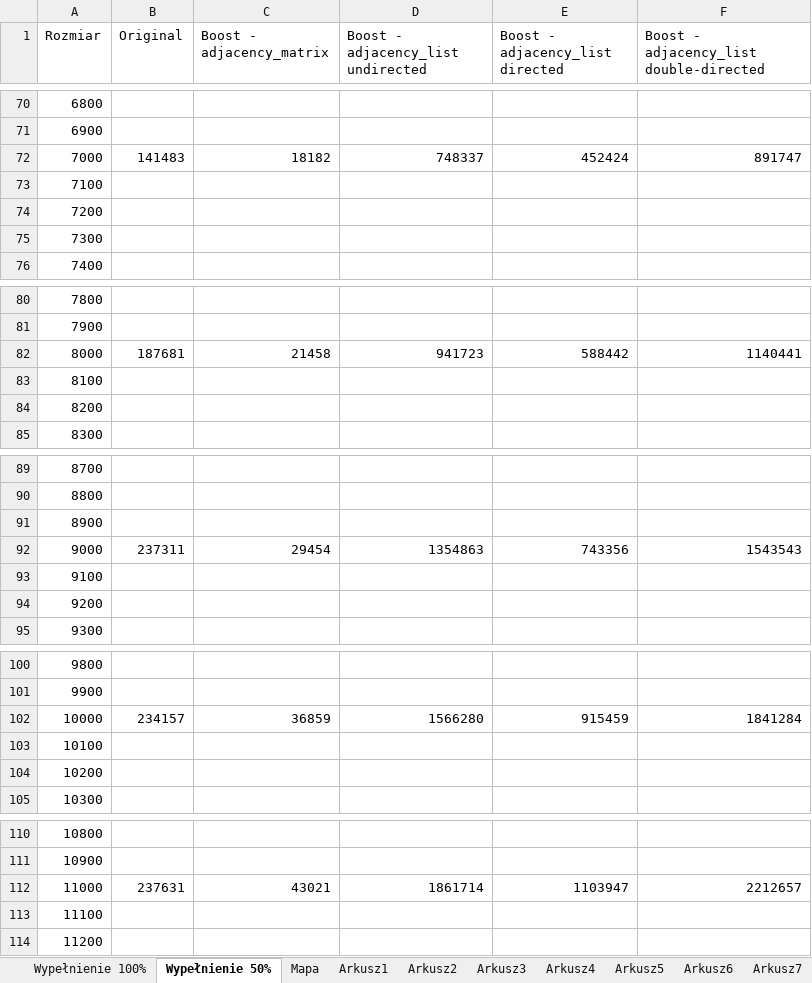
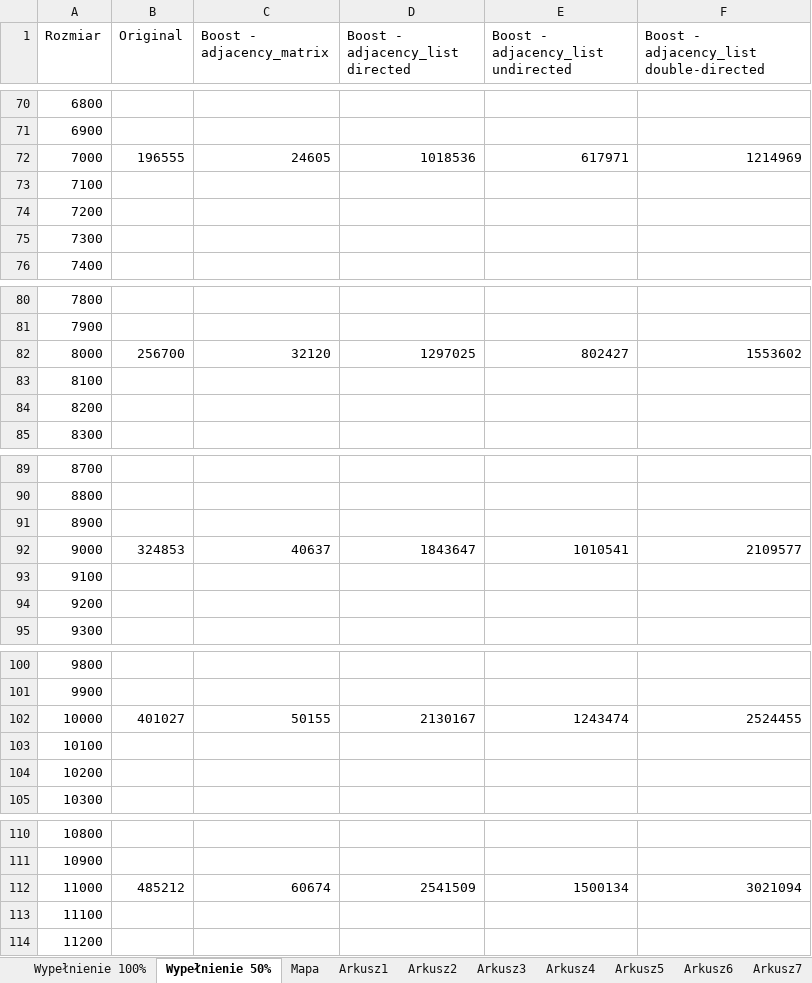
Before and after one commit to GraphsZBP/GraphsZBP, an Excel workbook: Wykresy.xlsx, sheet Wypełnienie 50%, drawn as a sheet; only a part is shown, gaps mark what is left out; values as stored, in another font and other column widths than the file's, no borders; charts and pictures not drawn; removed rows and columns are numbered as before the commit, all else as after; the diff covers the shown part only; the diff names each change by its address in the sheet, - before the commit and + after, or states it on an @@ line.

```diff
--- a/Wykresy.xlsx (sheet Wypełnienie 50%)
+++ b/Wykresy.xlsx (sheet Wypełnienie 50%)
-column D, row 1: Boost - adjacency_list undirected; row 72: 748337; row 82: 941723; row 92: 1354863; row 102: 1566280; row 112: 1861714
+column E, row 1: Boost - adjacency_list undirected; row 72: 617971; row 82: 802427; row 92: 1010541; row 102: 1243474; row 112: 1500134
-B72 (Original): 141483
+B72 (Original): 196555
-C72 (Boost - adjacency_matrix): 18182
+C72 (Boost - adjacency_matrix): 24605
-D72 (Boost - adjacency_list directed): 452424
+D72 (Boost - adjacency_list directed): 1018536
-F72: 891747
+F72: 1214969
-B82 (Original): 187681
+B82 (Original): 256700
-C82 (Boost - adjacency_matrix): 21458
+C82 (Boost - adjacency_matrix): 32120
-D82 (Boost - adjacency_list directed): 588442
+D82 (Boost - adjacency_list directed): 1297025
-F82: 1140441
+F82: 1553602
-B92 (Original): 237311
+B92 (Original): 324853
-C92 (Boost - adjacency_matrix): 29454
+C92 (Boost - adjacency_matrix): 40637
-D92 (Boost - adjacency_list directed): 743356
+D92 (Boost - adjacency_list directed): 1843647
-F92: 1543543
+F92: 2109577
-B102 (Original): 234157
+B102 (Original): 401027
-C102 (Boost - adjacency_matrix): 36859
+C102 (Boost - adjacency_matrix): 50155
-D102 (Boost - adjacency_list directed): 915459
+D102 (Boost - adjacency_list directed): 2130167
-F102: 1841284
+F102: 2524455
-B112 (Original): 237631
+B112 (Original): 485212
-C112 (Boost - adjacency_matrix): 43021
+C112 (Boost - adjacency_matrix): 60674
-D112 (Boost - adjacency_list directed): 1103947
+D112 (Boost - adjacency_list directed): 2541509
-F112: 2212657
+F112: 3021094
```
Also changed, not shown: 52 edited cells elsewhere in this sheet, sheet Mapa, sheet Wypełnienie 100%, charts or pictures, 5 other files.
